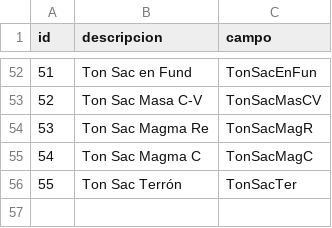
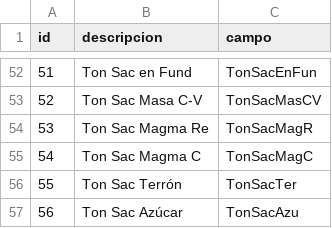
Before and after one commit to carlosjulioperez/handsoncode, a CSV file: etc/importData/csv/indicador.csv, drawn as a sheet; only a part is shown, gaps mark what is left out.

```diff
--- a/etc/importData/csv/indicador.csv
+++ b/etc/importData/csv/indicador.csv
@@ -56 +56,2 @@ id,descripcion,campo
 55,"Ton Sac Terrón","TonSacTer"
+56,"Ton Sac Azúcar","TonSacAzu"
```
Also changed, not shown: 19 other files.
